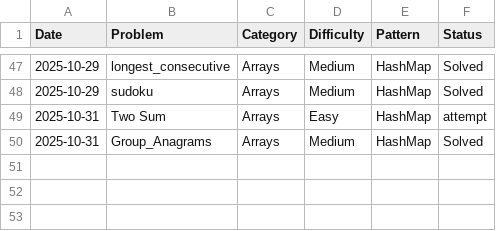
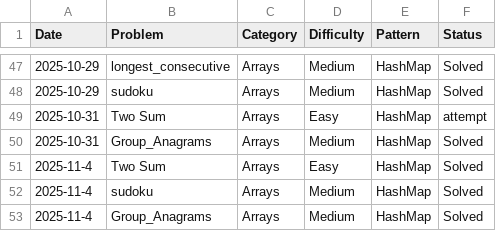
Before and after one commit to freddxworld/leetcode_progress, a CSV file: tracker.csv, drawn as a sheet; only a part is shown, gaps mark what is left out; the diff names each change by its address in the sheet, - before the commit and + after, or states it on an @@ line.

Commit message:
[Solved] Arrays – valid_sodku : {set}  [Solved] Arrays – two_sum : {dic}  [Solved] Arrays – group_anagram : {dict}

```diff
--- a/tracker.csv
+++ b/tracker.csv
+row 51: 2025-11-4 | Two Sum | Arrays | Easy | HashMap | Solved
+row 52: 2025-11-4 | sudoku | Arrays | Medium | HashMap | Solved
+row 53: 2025-11-4 | Group_Anagrams | Arrays | Medium | HashMap | Solved
```
